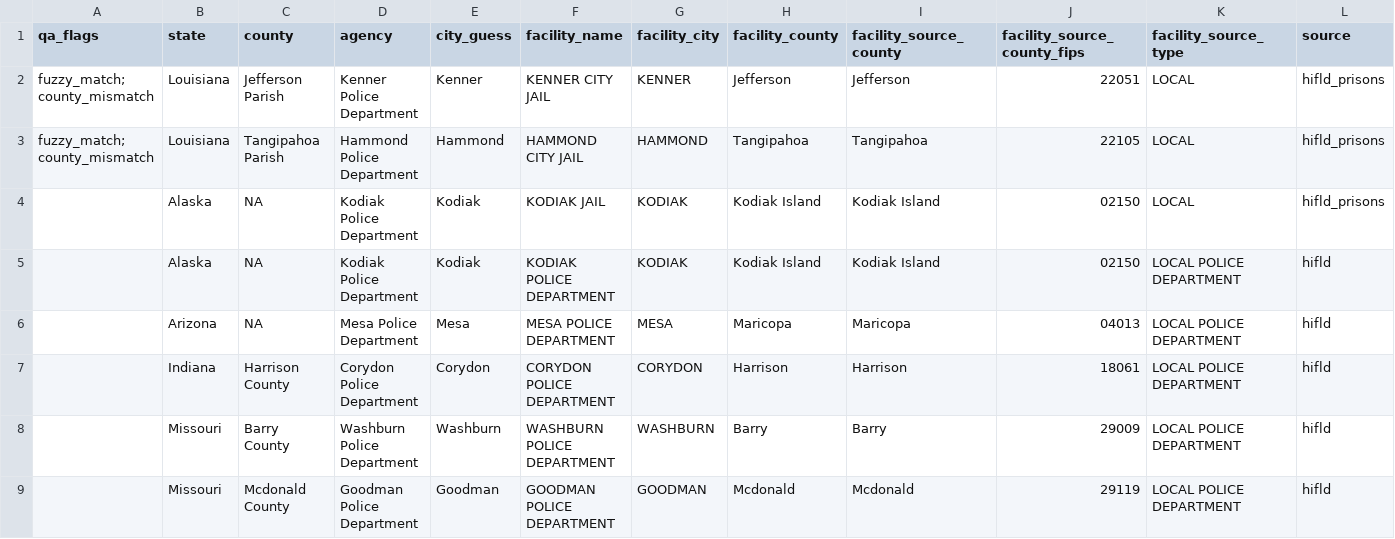
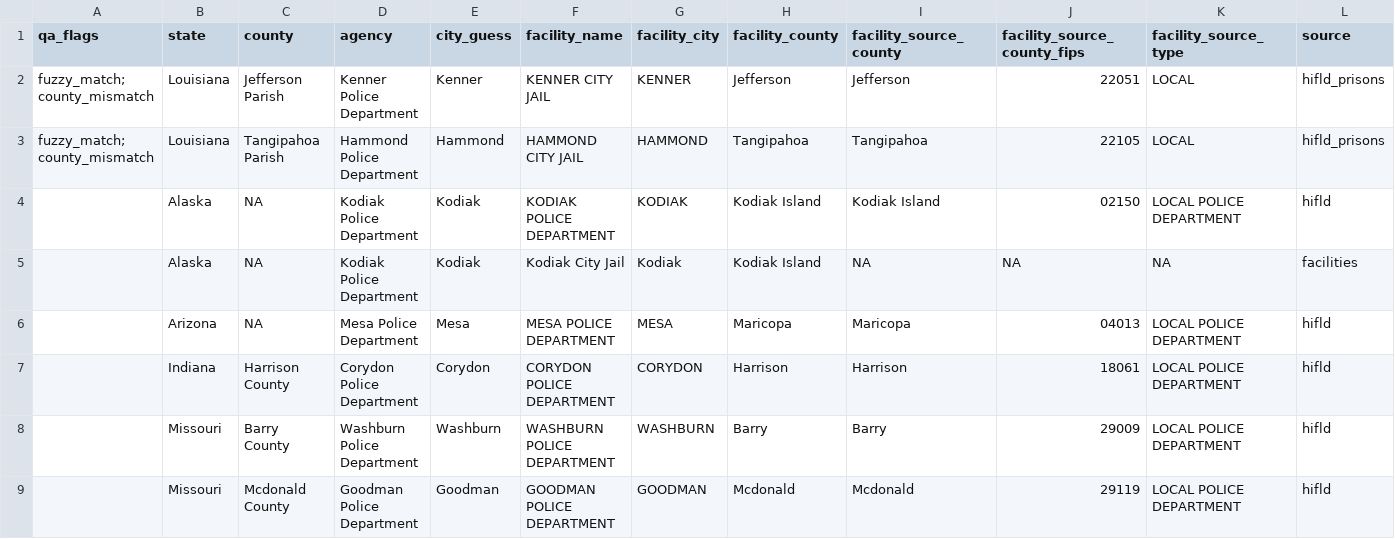
Before and after one commit to deportationdata/ice-287g, a CSV file: data/municipal_facility_mapping_qa.csv, drawn as a sheet; only a part is shown; removed rows and columns are numbered as before the commit, all else as after; rows hold the shown columns only; the diff names each change by its address in the sheet, - before the commit and + after, or states it on an @@ line.

```diff
--- a/data/municipal_facility_mapping_qa.csv
+++ b/data/municipal_facility_mapping_qa.csv
-row 4:  | Alaska | NA | Kodiak Police Department | Kodiak | KODIAK JAIL | KODIAK | Kodiak Island | Kodiak Island | 02150 | LOCAL | hifld_prisons
+row 5:  | Alaska | NA | Kodiak Police Department | Kodiak | Kodiak City Jail | Kodiak | Kodiak Island | NA | NA | NA | facilities
```
Also changed, not shown: data/facility_matches_needing_review.csv, data/non_facility_matches_needing_review.csv, 40 other files.
